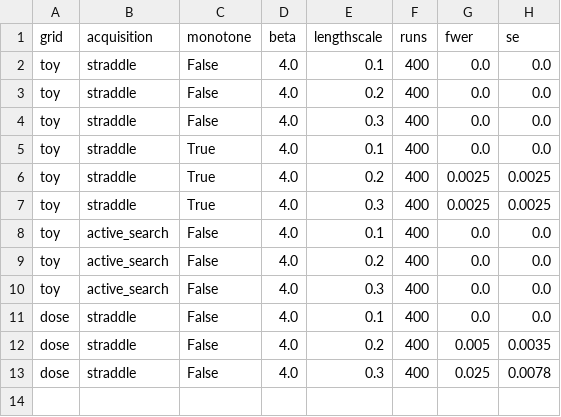
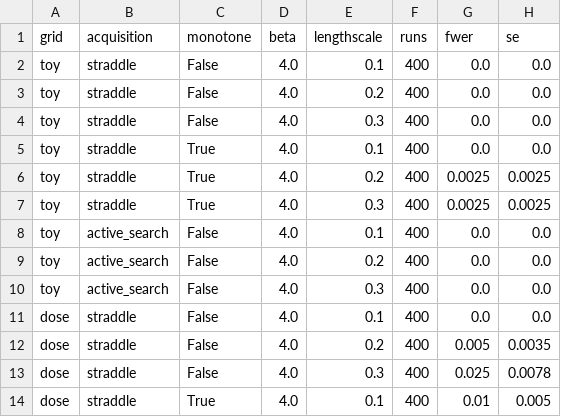
Before and after one commit to sj3006/sj3006, a CSV file: process_window/results/final/gp_validity.csv, drawn as a sheet; the diff names each change by its address in the sheet, - before the commit and + after, or states it on an @@ line.

```diff
--- a/process_window/results/final/gp_validity.csv
+++ b/process_window/results/final/gp_validity.csv
+row 14: dose | straddle | True | 4.0 | 0.1 | 400 | 0.01 | 0.005
```
Also changed, not shown: 1 other file.
